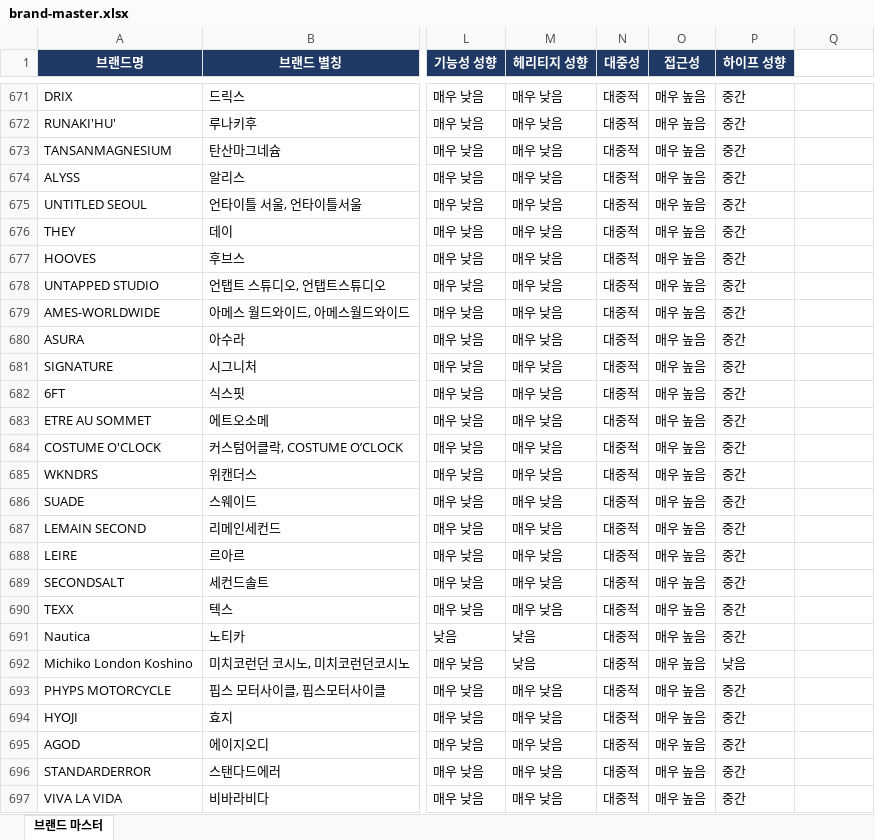
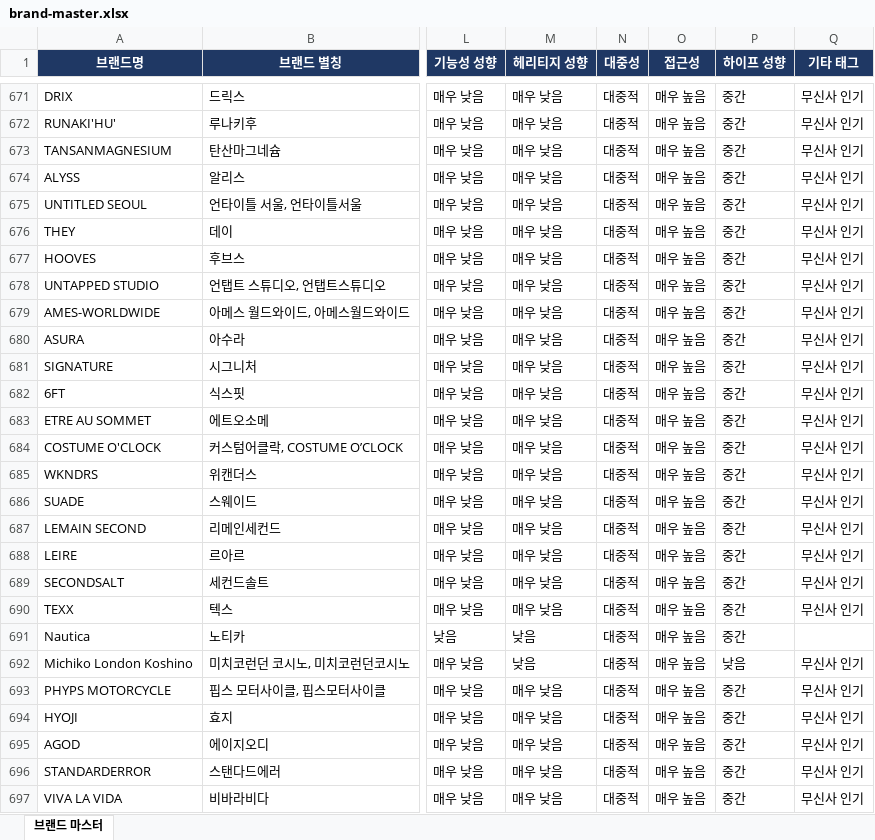
Before and after one commit to idcmyidok/wardrobe-fit, an Excel workbook: data/brands/brand-master.xlsx, sheet 브랜드 마스터, drawn as a sheet; only a part is shown, gaps mark what is left out; values as stored, in another font and other column widths than the file's, no borders; the diff covers the shown part only; the diff names each change by its address in the sheet, - before the commit and + after, or states it on an @@ line.

```diff
--- a/data/brands/brand-master.xlsx (sheet 브랜드 마스터)
+++ b/data/brands/brand-master.xlsx (sheet 브랜드 마스터)
-Q1: (empty)
+Q1: 기타 태그
-Q1 fill: none
+Q1 fill: #1F3864
-Q671:Q690 (기타 태그): (empty)
+Q671:Q690 (기타 태그): 무신사 인기
-Q692:Q697 (기타 태그): (empty)
+Q692:Q697 (기타 태그): 무신사 인기
```
Also changed, not shown: 1 added row and 133 edited cells elsewhere in this sheet, 6 other files.
